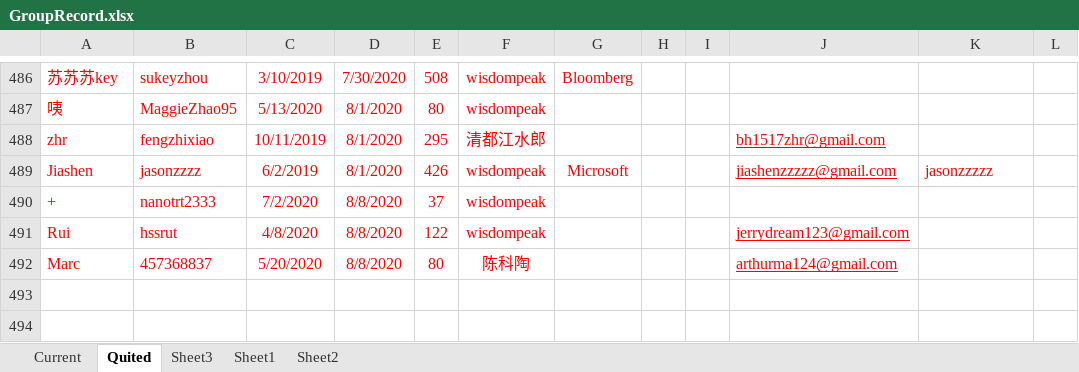
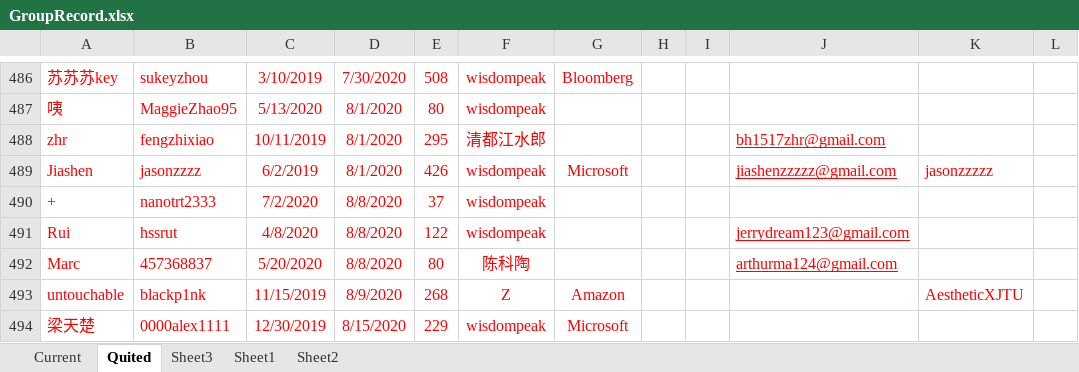
Before and after one commit to wisdompeak/lc-score-board, an Excel workbook: generateEXCEL/Data/Members/GroupRecord.xlsx, sheet Quited, drawn as a sheet; only a part is shown, gaps mark what is left out; values as stored, in another font and other column widths than the file's, no borders; the diff names each change by its address in the sheet, - before the commit and + after, or states it on an @@ line.

```diff
--- a/generateEXCEL/Data/Members/GroupRecord.xlsx (sheet Quited)
+++ b/generateEXCEL/Data/Members/GroupRecord.xlsx (sheet Quited)
+row 493: untouchable | blackp1nk | 11/15/2019 | 8/9/2020 | 268 | Z | Amazon |  |  |  | AestheticXJTU
+row 494: 梁天楚 | 0000alex1111 | 12/30/2019 | 8/15/2020 | 229 | wisdompeak | Microsoft
```
Also changed, not shown: sheet Current, generateEXCEL/graduates.xlsx, generateEXCEL/index.xlsx, 17 other files.
